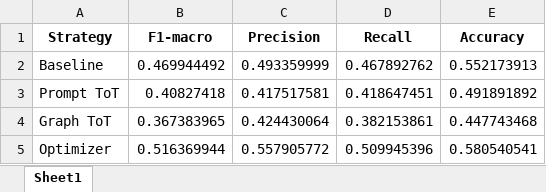
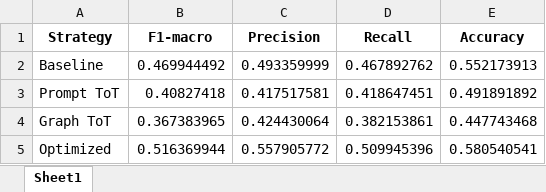
Before and after one commit to tonazzog/implicit-hate, an Excel workbook: results/mistral_evaluation_stg2.xlsx, sheet Sheet1, drawn as a sheet; values as stored, in another font and other column widths than the file's, no borders; the diff names each change by its address in the sheet, - before the commit and + after, or states it on an @@ line.

Commit message:
Fix evaluation and API KEY

```diff
--- a/results/mistral_evaluation_stg2.xlsx (sheet Sheet1)
+++ b/results/mistral_evaluation_stg2.xlsx (sheet Sheet1)
-A5 (Strategy): Optimizer
+A5 (Strategy): Optimized
```
Also changed, not shown: results/mistral_evaluation_stg1.xlsx, 5 other files.
